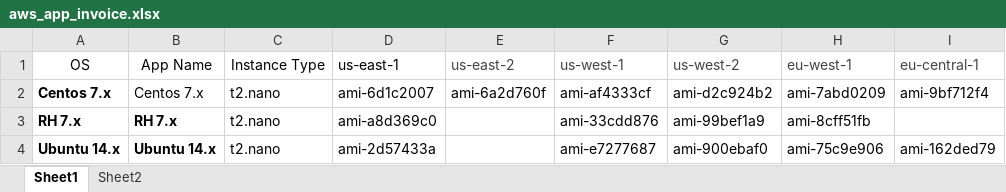
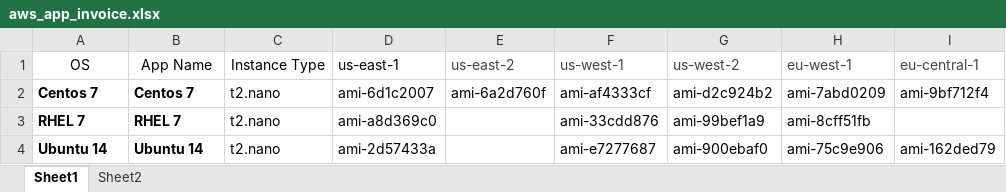
Before and after one commit to QualiSystems/app-starter-pack, an Excel workbook: src/regionify/invoices/aws_app_invoice.xlsx, sheet Sheet1, drawn as a sheet; only a part is shown; values as stored, in another font and other column widths than the file's, no borders; the diff names each change by its address in the sheet, - before the commit and + after, or states it on an @@ line.

```diff
--- a/src/regionify/invoices/aws_app_invoice.xlsx (sheet Sheet1)
+++ b/src/regionify/invoices/aws_app_invoice.xlsx (sheet Sheet1)
-A2 (OS): Centos 7.x
+A2 (OS): Centos 7
-B2 (App Name): Centos 7.x
+B2 (App Name): Centos 7
-B2 bold: off
+B2 bold: on
-A3 (OS): RH 7.x
+A3 (OS): RHEL 7
-B3 (App Name): RH 7.x
+B3 (App Name): RHEL 7
-A4 (OS): Ubuntu 14.x
+A4 (OS): Ubuntu 14
-B4 (App Name): Ubuntu 14.x
+B4 (App Name): Ubuntu 14
```
Also changed, not shown: src/regionify/invoices/azure_app_invoice.xlsx, 1 other file.
